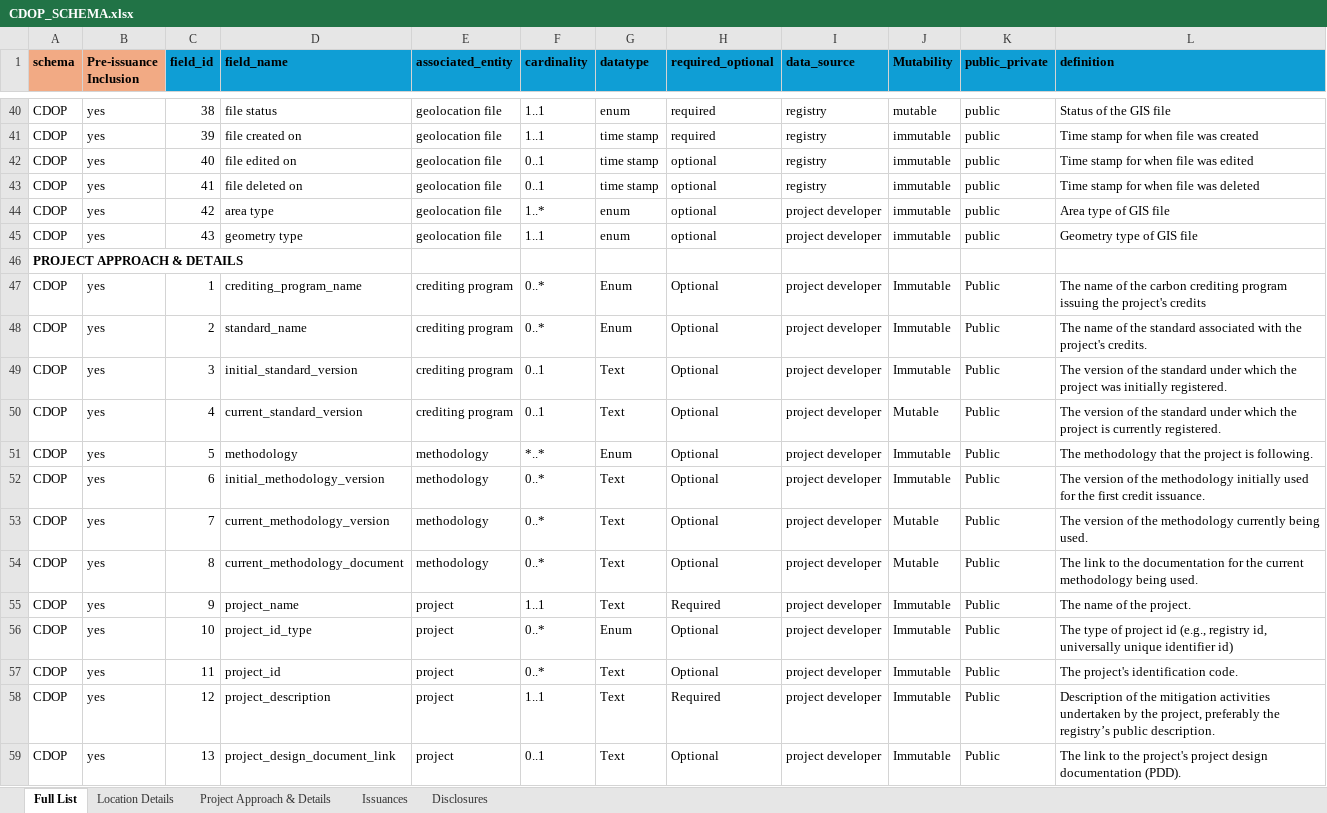
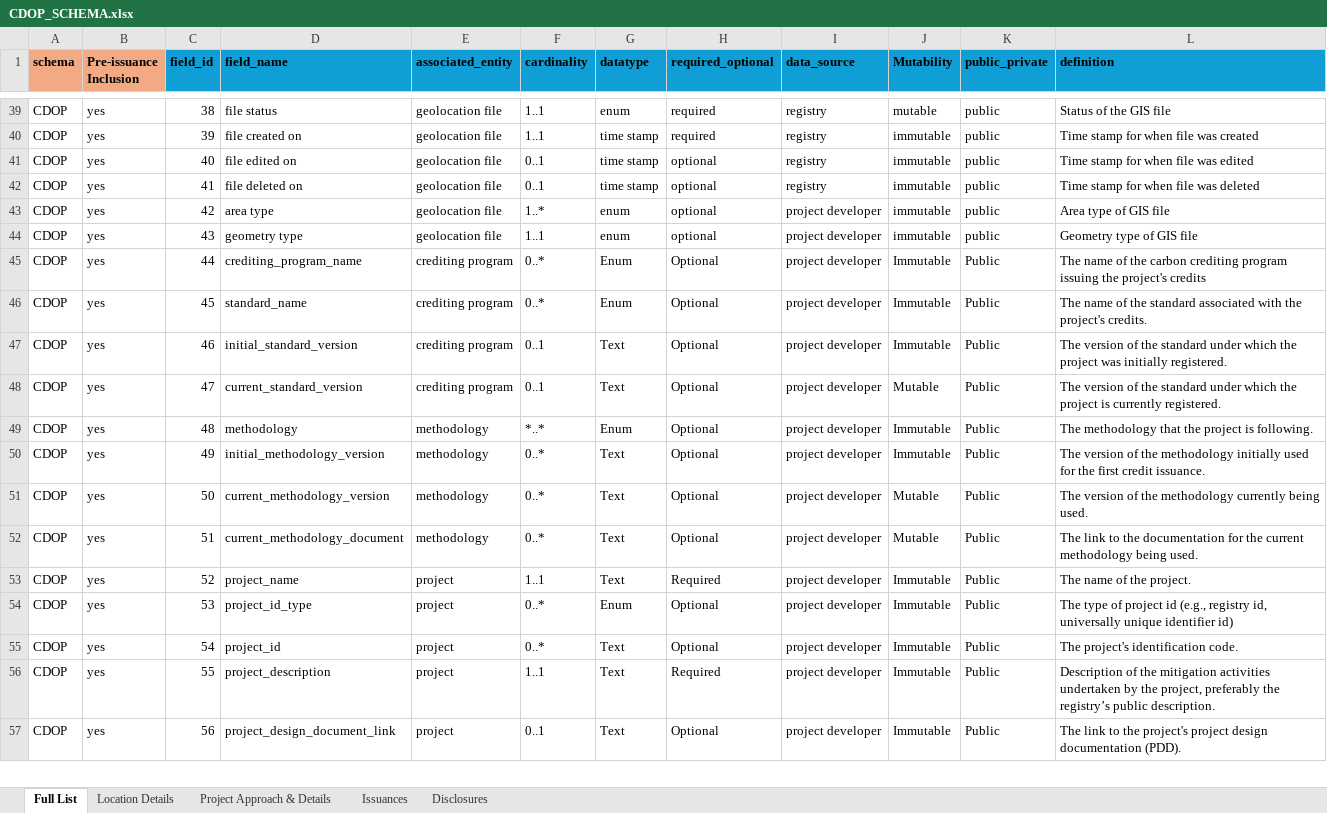
Before and after one commit to Carbon-Data-Open-Protocol/Carbon-Data-Open-Protocol, an Excel workbook: docs/CDOP_SCHEMA.xlsx, sheet Full List, drawn as a sheet; only a part is shown, gaps mark what is left out; values as stored, in another font and other column widths than the file's, no borders; removed rows and columns are numbered as before the commit, all else as after; the diff covers the shown part only; the diff names each change by its address in the sheet, - before the commit and + after, or states it on an @@ line.

```diff
--- a/docs/CDOP_SCHEMA.xlsx (sheet Full List)
+++ b/docs/CDOP_SCHEMA.xlsx (sheet Full List)
-row 46: PROJECT APPROACH & DETAILS
-C45 (field_id): 1
+C45 (field_id): 44
-C46 (field_id): 2
+C46 (field_id): 45
-C47 (field_id): 3
+C47 (field_id): 46
-C48 (field_id): 4
+C48 (field_id): 47
-C49 (field_id): 5
+C49 (field_id): 48
-C50 (field_id): 6
+C50 (field_id): 49
-C51 (field_id): 7
+C51 (field_id): 50
-C52 (field_id): 8
+C52 (field_id): 51
-C53 (field_id): 9
+C53 (field_id): 52
-C54 (field_id): 10
+C54 (field_id): 53
-C55 (field_id): 11
+C55 (field_id): 54
-C56 (field_id): 12
+C56 (field_id): 55
-C57 (field_id): 13
+C57 (field_id): 56
```
Also changed, not shown: other rows of this sheet, sheet Project Approach & Details, sheet Disclosures, sheet Issuances, 1 other file.
